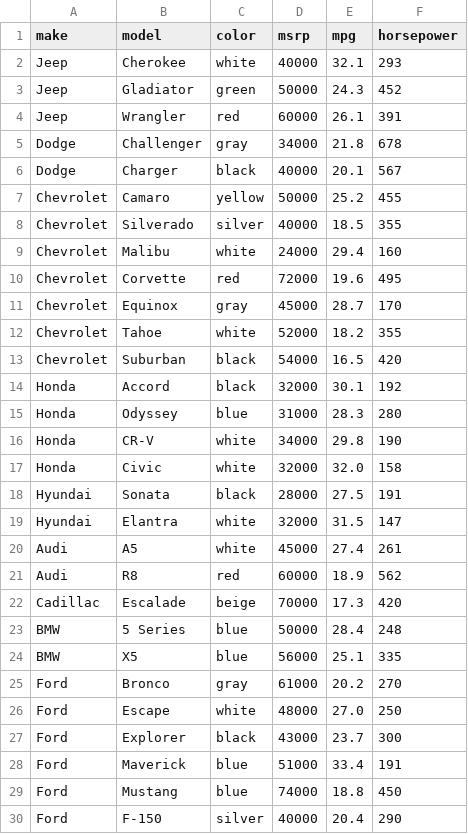
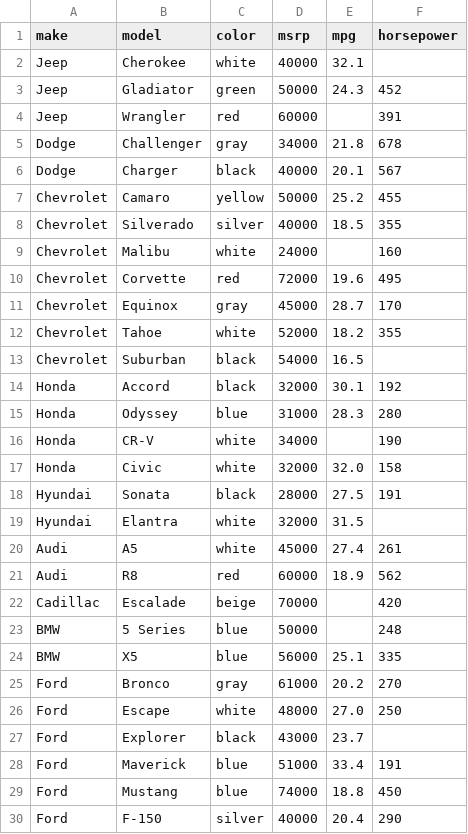
Before and after one commit to tasthana/Warm-Up-3050, a CSV file: cars.csv, drawn as a sheet; only a part is shown; the diff covers the shown part only.

Commit message:
Removed some values from the mpg and horsepower columns to make optional data

```diff
--- a/cars.csv
+++ b/cars.csv
@@ -1,5 +1,5 @@
 make,model,color,msrp,mpg,horsepower
-Jeep,Cherokee,white,40000,32.1,293
+Jeep,Cherokee,white,40000,32.1,
 Jeep,Gladiator,green,50000,24.3,452
-Jeep,Wrangler,red,60000,26.1,391
+Jeep,Wrangler,red,60000,,391
 Dodge,Challenger,gray,34000,21.8,678
@@ -8,3 +8,3 @@ Chevrolet,Camaro,yellow,50000,25.2,455
 Chevrolet,Silverado,silver,40000,18.5,355
-Chevrolet,Malibu,white,24000,29.4,160
+Chevrolet,Malibu,white,24000,,160
 Chevrolet,Corvette,red,72000,19.6,495
@@ -12,13 +12,13 @@ Chevrolet,Equinox,gray,45000,28.7,170
 Chevrolet,Tahoe,white,52000,18.2,355
-Chevrolet,Suburban,black,54000,16.5,420
+Chevrolet,Suburban,black,54000,16.5,
 Honda,Accord,black,32000,30.1,192
 Honda,Odyssey,blue,31000,28.3,280
-Honda,CR-V,white,34000,29.8,190
+Honda,CR-V,white,34000,,190
 Honda,Civic,white,32000,32.0,158
 Hyundai,Sonata,black,28000,27.5,191
-Hyundai,Elantra,white,32000,31.5,147
+Hyundai,Elantra,white,32000,31.5,
 Audi,A5,white,45000,27.4,261
 Audi,R8,red,60000,18.9,562
-Cadillac,Escalade,beige,70000,17.3,420
-BMW,5 Series,blue,50000,28.4,248
+Cadillac,Escalade,beige,70000,,420
+BMW,5 Series,blue,50000,,248
 BMW,X5,blue,56000,25.1,335
@@ -26,3 +26,3 @@ Ford,Bronco,gray,61000,20.2,270
 Ford,Escape,white,48000,27.0,250
-Ford,Explorer,black,43000,23.7,300
+Ford,Explorer,black,43000,23.7,
 Ford,Maverick,blue,51000,33.4,191
```
Also changed, not shown: 11 edited cells elsewhere in this file.
